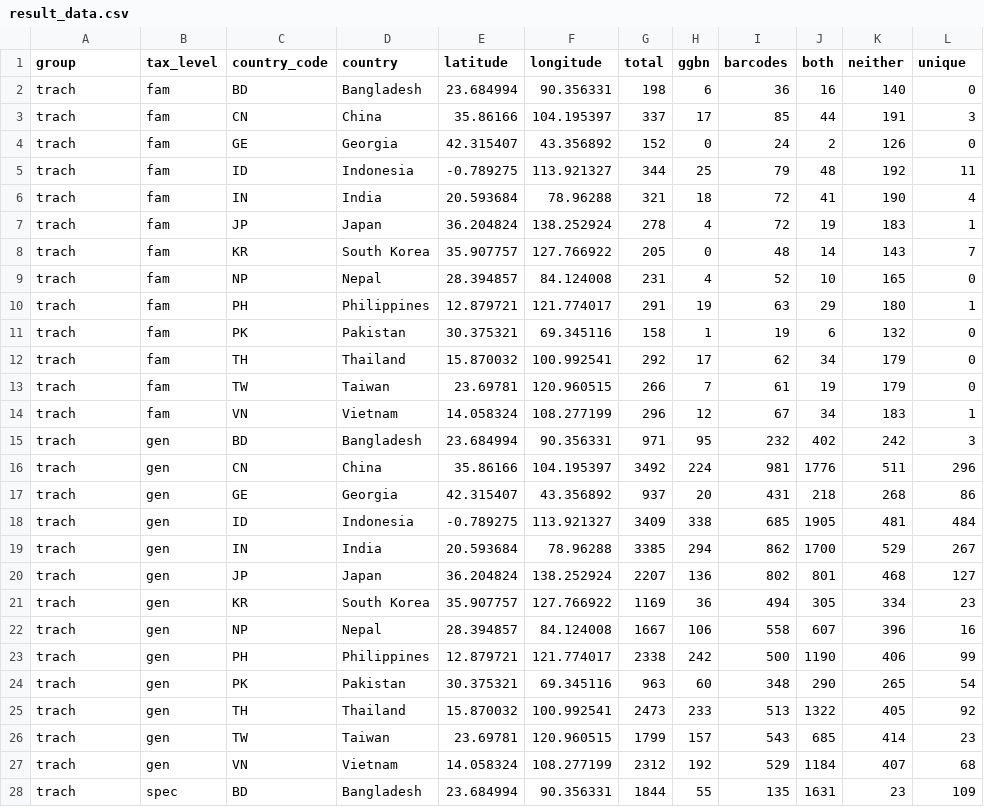
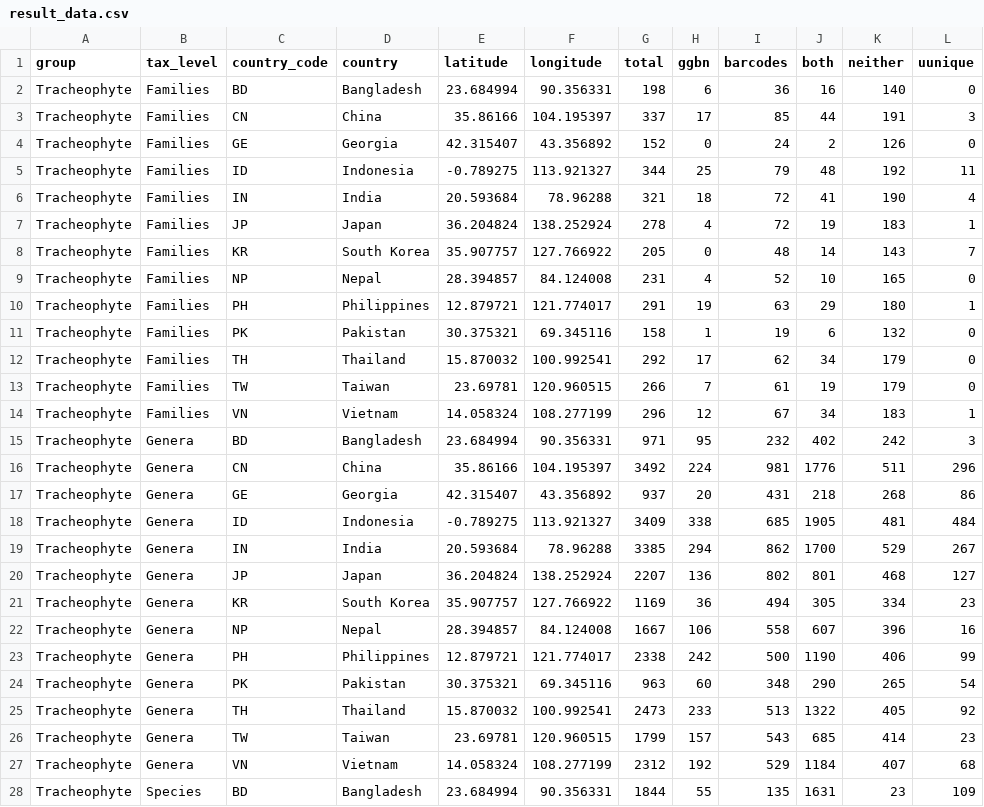
Before and after one commit to GlobalGenome/Asia2017, a CSV file: result_data.csv, drawn as a sheet; only a part is shown; the diff covers the shown part only.

Commit message:
Added static map generator
Interactive map generator has limitations on manipulating multiple
variables simultaneously. Developing static map generator to automate
generation of a series of maps.

```diff
--- a/result_data.csv
+++ b/result_data.csv
@@ -1,28 +1,28 @@
-group,tax_level,country_code,country,latitude,longitude,total,ggbn,barcodes,both,neither,unique
-trach,fam,BD,Bangladesh,23.684994,90.356331,198,6,36,16,140,0
-trach,fam,CN,China,35.86166,104.195397,337,17,85,44,191,3
-trach,fam,GE,Georgia,42.315407,43.356892,152,0,24,2,126,0
-trach,fam,ID,Indonesia,-0.789275,113.921327,344,25,79,48,192,11
-trach,fam,IN,India,20.593684,78.96288,321,18,72,41,190,4
-trach,fam,JP,Japan,36.204824,138.252924,278,4,72,19,183,1
-trach,fam,KR,South Korea,35.907757,127.766922,205,0,48,14,143,7
-trach,fam,NP,Nepal,28.394857,84.124008,231,4,52,10,165,0
-trach,fam,PH,Philippines,12.879721,121.774017,291,19,63,29,180,1
-trach,fam,PK,Pakistan,30.375321,69.345116,158,1,19,6,132,0
-trach,fam,TH,Thailand,15.870032,100.992541,292,17,62,34,179,0
-trach,fam,TW,Taiwan,23.69781,120.960515,266,7,61,19,179,0
-trach,fam,VN,Vietnam,14.058324,108.277199,296,12,67,34,183,1
-trach,gen,BD,Bangladesh,23.684994,90.356331,971,95,232,402,242,3
-trach,gen,CN,China,35.86166,104.195397,3492,224,981,1776,511,296
-trach,gen,GE,Georgia,42.315407,43.356892,937,20,431,218,268,86
-trach,gen,ID,Indonesia,-0.789275,113.921327,3409,338,685,1905,481,484
-trach,gen,IN,India,20.593684,78.96288,3385,294,862,1700,529,267
-trach,gen,JP,Japan,36.204824,138.252924,2207,136,802,801,468,127
-trach,gen,KR,South Korea,35.907757,127.766922,1169,36,494,305,334,23
-trach,gen,NP,Nepal,28.394857,84.124008,1667,106,558,607,396,16
-trach,gen,PH,Philippines,12.879721,121.774017,2338,242,500,1190,406,99
-trach,gen,PK,Pakistan,30.375321,69.345116,963,60,348,290,265,54
-trach,gen,TH,Thailand,15.870032,100.992541,2473,233,513,1322,405,92
-trach,gen,TW,Taiwan,23.69781,120.960515,1799,157,543,685,414,23
-trach,gen,VN,Vietnam,14.058324,108.277199,2312,192,529,1184,407,68
-trach,spec,BD,Bangladesh,23.684994,90.356331,1844,55,135,1631,23,109
+group,tax_level,country_code,country,latitude,longitude,total,ggbn,barcodes,both,neither,uunique
+Tracheophyte,Families,BD,Bangladesh,23.684994,90.356331,198,6,36,16,140,0
+Tracheophyte,Families,CN,China,35.86166,104.195397,337,17,85,44,191,3
+Tracheophyte,Families,GE,Georgia,42.315407,43.356892,152,0,24,2,126,0
+Tracheophyte,Families,ID,Indonesia,-0.789275,113.921327,344,25,79,48,192,11
+Tracheophyte,Families,IN,India,20.593684,78.96288,321,18,72,41,190,4
+Tracheophyte,Families,JP,Japan,36.204824,138.252924,278,4,72,19,183,1
+Tracheophyte,Families,KR,South Korea,35.907757,127.766922,205,0,48,14,143,7
+Tracheophyte,Families,NP,Nepal,28.394857,84.124008,231,4,52,10,165,0
+Tracheophyte,Families,PH,Philippines,12.879721,121.774017,291,19,63,29,180,1
+Tracheophyte,Families,PK,Pakistan,30.375321,69.345116,158,1,19,6,132,0
+Tracheophyte,Families,TH,Thailand,15.870032,100.992541,292,17,62,34,179,0
+Tracheophyte,Families,TW,Taiwan,23.69781,120.960515,266,7,61,19,179,0
+Tracheophyte,Families,VN,Vietnam,14.058324,108.277199,296,12,67,34,183,1
+Tracheophyte,Genera,BD,Bangladesh,23.684994,90.356331,971,95,232,402,242,3
+Tracheophyte,Genera,CN,China,35.86166,104.195397,3492,224,981,1776,511,296
+Tracheophyte,Genera,GE,Georgia,42.315407,43.356892,937,20,431,218,268,86
+Tracheophyte,Genera,ID,Indonesia,-0.789275,113.921327,3409,338,685,1905,481,484
+Tracheophyte,Genera,IN,India,20.593684,78.96288,3385,294,862,1700,529,267
+Tracheophyte,Genera,JP,Japan,36.204824,138.252924,2207,136,802,801,468,127
+Tracheophyte,Genera,KR,South Korea,35.907757,127.766922,1169,36,494,305,334,23
+Tracheophyte,Genera,NP,Nepal,28.394857,84.124008,1667,106,558,607,396,16
+Tracheophyte,Genera,PH,Philippines,12.879721,121.774017,2338,242,500,1190,406,99
+Tracheophyte,Genera,PK,Pakistan,30.375321,69.345116,963,60,348,290,265,54
+Tracheophyte,Genera,TH,Thailand,15.870032,100.992541,2473,233,513,1322,405,92
+Tracheophyte,Genera,TW,Taiwan,23.69781,120.960515,1799,157,543,685,414,23
+Tracheophyte,Genera,VN,Vietnam,14.058324,108.277199,2312,192,529,1184,407,68
+Tracheophyte,Species,BD,Bangladesh,23.684994,90.356331,1844,55,135,1631,23,109
```
Also changed, not shown: 102 edited cells elsewhere in this file, 4 other files.
